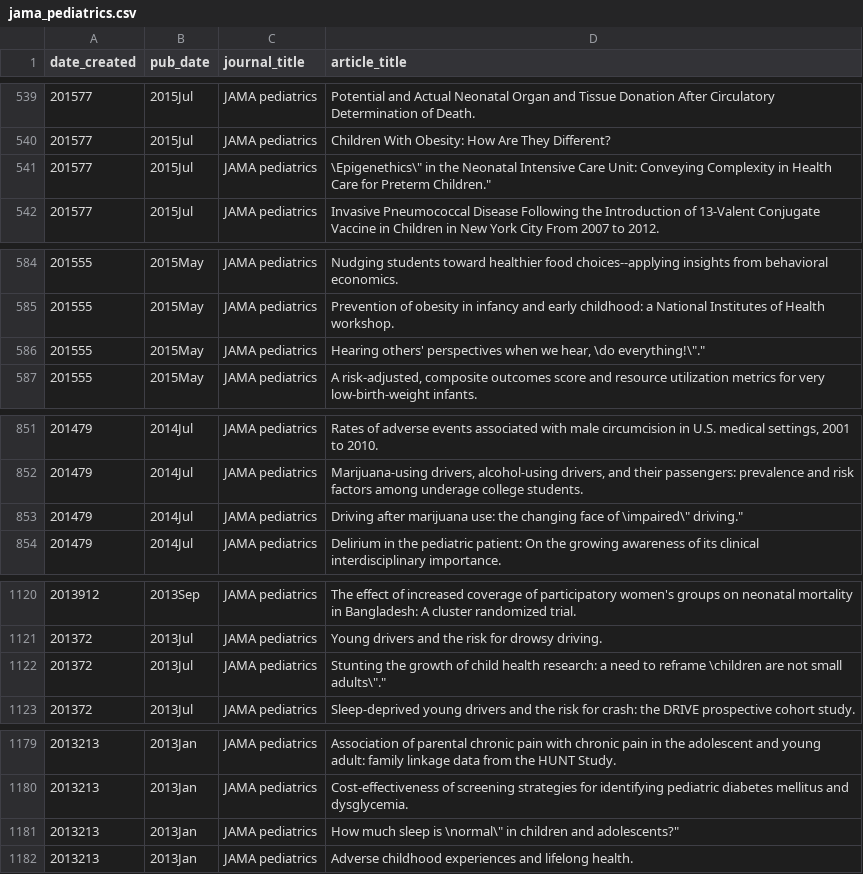
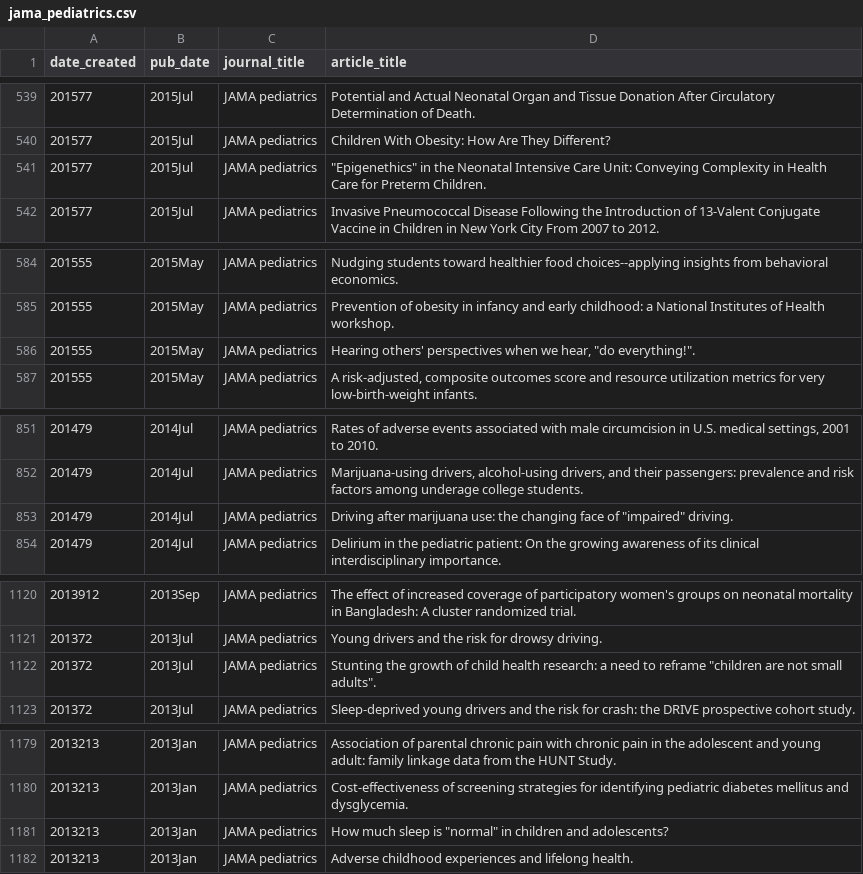
Before and after one commit to statwonk/academy-code-coverage, a CSV file: jama_pediatrics.csv, drawn as a sheet; only a part is shown, gaps mark what is left out; the diff covers the shown part only.

```diff
--- a/jama_pediatrics.csv
+++ b/jama_pediatrics.csv
@@ -540,3 +540,3 @@
 "201577","2015Jul","JAMA pediatrics","Children With Obesity: How Are They Different?"
-"201577","2015Jul","JAMA pediatrics","\"Epigenethics\" in the Neonatal Intensive Care Unit: Conveying Complexity in Health Care for Preterm Children."
+"201577","2015Jul","JAMA pediatrics","""Epigenethics"" in the Neonatal Intensive Care Unit: Conveying Complexity in Health Care for Preterm Children."
 "201577","2015Jul","JAMA pediatrics","Invasive Pneumococcal Disease Following the Introduction of 13-Valent Conjugate Vaccine in Children in New York City From 2007 to 2012."
@@ -585,3 +585,3 @@
 "201555","2015May","JAMA pediatrics","Prevention of obesity in infancy and early childhood: a National Institutes of Health workshop."
-"201555","2015May","JAMA pediatrics","Hearing others' perspectives when we hear, \"do everything!\"."
+"201555","2015May","JAMA pediatrics","Hearing others' perspectives when we hear, ""do everything!""."
 "201555","2015May","JAMA pediatrics","A risk-adjusted, composite outcomes score and resource utilization metrics for very low-birth-weight infants."
@@ -852,3 +852,3 @@
 "201479","2014Jul","JAMA pediatrics","Marijuana-using drivers, alcohol-using drivers, and their passengers: prevalence and risk factors among underage college students."
-"201479","2014Jul","JAMA pediatrics","Driving after marijuana use: the changing face of \"impaired\" driving."
+"201479","2014Jul","JAMA pediatrics","Driving after marijuana use: the changing face of ""impaired"" driving."
 "201479","2014Jul","JAMA pediatrics","Delirium in the pediatric patient: On the growing awareness of its clinical interdisciplinary importance."
@@ -1121,3 +1121,3 @@
 "201372","2013Jul","JAMA pediatrics","Young drivers and the risk for drowsy driving."
-"201372","2013Jul","JAMA pediatrics","Stunting the growth of child health research: a need to reframe \"children are not small adults\"."
+"201372","2013Jul","JAMA pediatrics","Stunting the growth of child health research: a need to reframe ""children are not small adults""."
 "201372","2013Jul","JAMA pediatrics","Sleep-deprived young drivers and the risk for crash: the DRIVE prospective cohort study."
@@ -1180,3 +1180,3 @@
 "2013213","2013Jan","JAMA pediatrics","Cost-effectiveness of screening strategies for identifying pediatric diabetes mellitus and dysglycemia."
-"2013213","2013Jan","JAMA pediatrics","How much sleep is \"normal\" in children and adolescents?"
+"2013213","2013Jan","JAMA pediatrics","How much sleep is ""normal"" in children and adolescents?"
 "2013213","2013Jan","JAMA pediatrics","Adverse childhood experiences and lifelong health."
```
Also changed, not shown: 7 edited cells elsewhere in this file.
